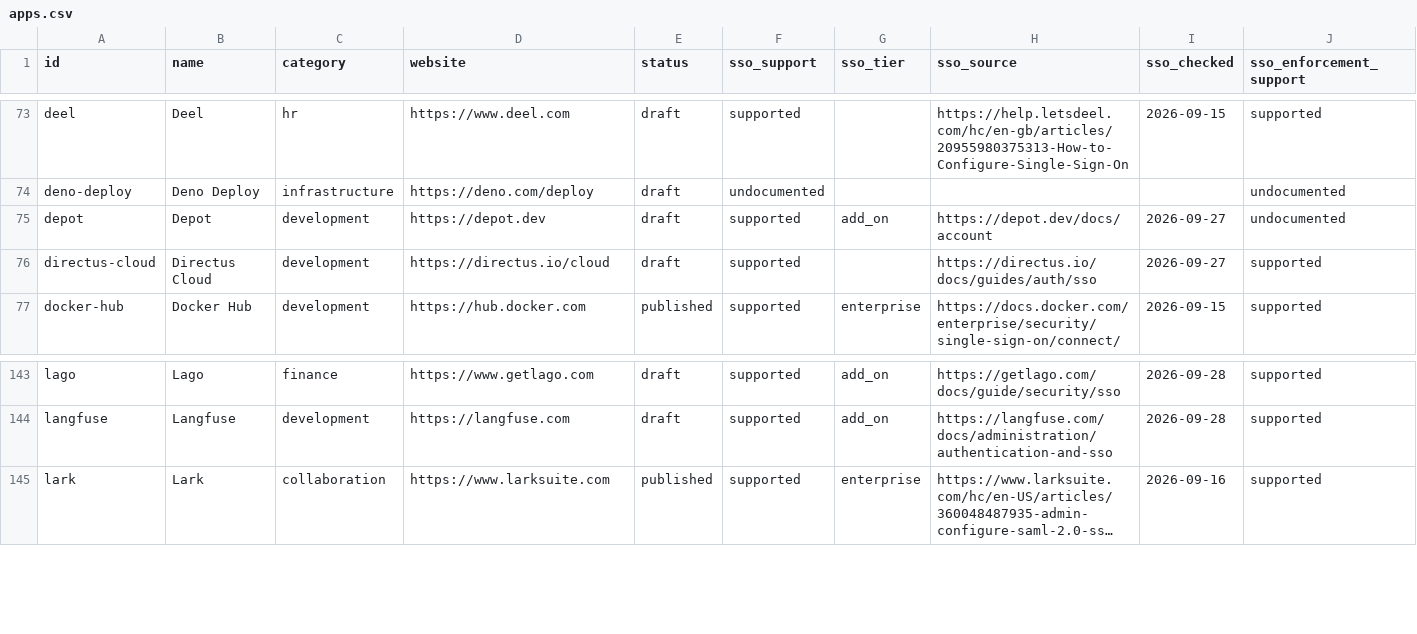
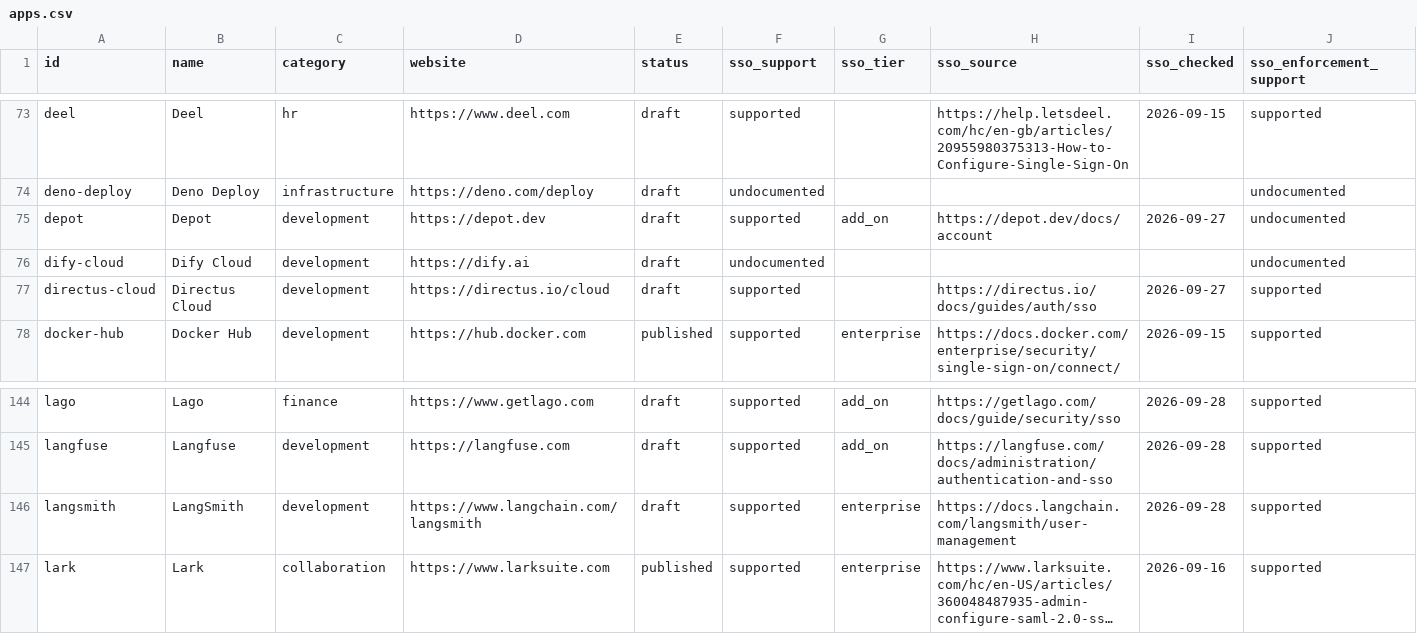
Before and after one commit to prithvikrishnab4u/VetThe.App, a CSV file: site/static/data/apps.csv, drawn as a sheet; only a part is shown, gaps mark what is left out; long unchanged cells end in …; rows hold the shown columns only; the diff names each change by its address in the sheet, - before the commit and + after, or states it on an @@ line.

```diff
--- a/site/static/data/apps.csv
+++ b/site/static/data/apps.csv
+row 76: dify-cloud | Dify Cloud | development | https://dify.ai | draft | undocumented |  |  |  | undocumented
+row 146: langsmith | LangSmith | development | https://www.langchain.com/langsmith | draft | supported | enterprise | https://docs.langchain.com/langsmith/user-management | 2026-09-28 | supported
```
Also changed, not shown: 3 other files.
